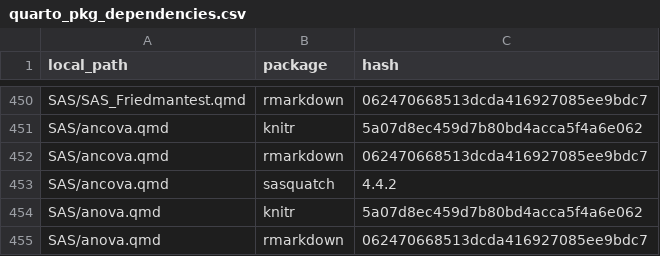
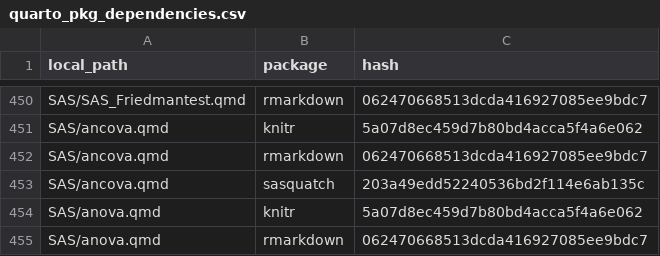
Before and after one commit to PSIAIMS/CAMIS, a CSV file: data/quarto_pkg_dependencies.csv, drawn as a sheet; only a part is shown, gaps mark what is left out.

Commit message:
something seemed to change....

```diff
--- a/data/quarto_pkg_dependencies.csv
+++ b/data/quarto_pkg_dependencies.csv
@@ -452,3 +452,3 @@ SAS/ancova.qmd,knitr,5a07d8ec459d7b80bd4acca5f4a6e062
 SAS/ancova.qmd,rmarkdown,062470668513dcda416927085ee9bdc7
-SAS/ancova.qmd,sasquatch,4.4.2
+SAS/ancova.qmd,sasquatch,203a49edd52240536bd2f114e6ab135c
 SAS/anova.qmd,knitr,5a07d8ec459d7b80bd4acca5f4a6e062
```
